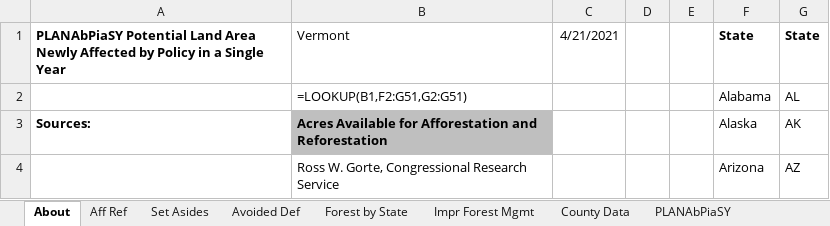
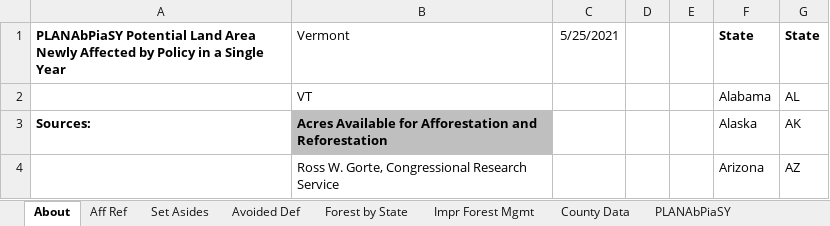
Before and after one commit to EnergyInnovation/eps-vermont, an Excel workbook: InputData/land/PLANAbPiaSY/Potential Land Area Newly Affected by Pol in a Single Yr.xlsx, sheet About, drawn as a sheet; only a part is shown; values as stored, in another font and other column widths than the file's, no borders; formulas without a stored value are shown as written; the diff names each change by its address in the sheet, - before the commit and + after, or states it on an @@ line.

```diff
--- a/InputData/land/PLANAbPiaSY/Potential Land Area Newly Affected by Pol in a Single Yr.xlsx (sheet About)
+++ b/InputData/land/PLANAbPiaSY/Potential Land Area Newly Affected by Pol in a Single Yr.xlsx (sheet About)
-C1: 4/21/2021
+C1: 5/25/2021
-B2: =LOOKUP(B1,F2:G51,G2:G51)
+B2: VT
```
Also changed, not shown: sheet County Data, sheet PLANAbPiaSY, sheet Forest by State, sheet Impr Forest Mgmt, sheet Set Asides, sheet Aff Ref, InputData/elec/BRPSPTY/BAU RPS Percentage This Year.xlsx, InputData/fuels/BFPIaE/BAU Fuel Production Imports and Exports.xlsx, 12 other files.
